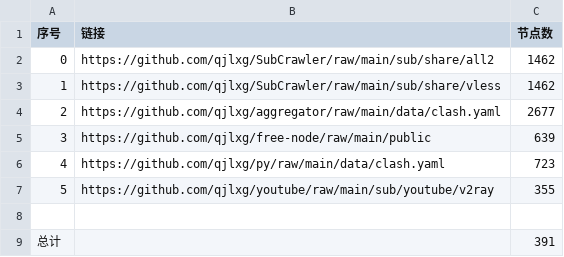
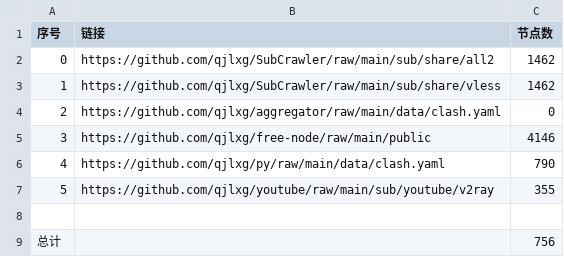
Before and after one commit to qjlxg/AutoMerge, a CSV file: list_result.csv, drawn as a sheet.

```diff
--- a/list_result.csv
+++ b/list_result.csv
@@ -3,7 +3,7 @@
 1,https://github.com/qjlxg/SubCrawler/raw/main/sub/share/vless,1462
-2,https://github.com/qjlxg/aggregator/raw/main/data/clash.yaml,2677
-3,https://github.com/qjlxg/free-node/raw/main/public,639
-4,https://github.com/qjlxg/py/raw/main/data/clash.yaml,723
+2,https://github.com/qjlxg/aggregator/raw/main/data/clash.yaml,0
+3,https://github.com/qjlxg/free-node/raw/main/public,4146
+4,https://github.com/qjlxg/py/raw/main/data/clash.yaml,790
 5,https://github.com/qjlxg/youtube/raw/main/sub/youtube/v2ray,355
 
-总计,,391
+总计,,756
```
Also changed, not shown: 19 other files.
